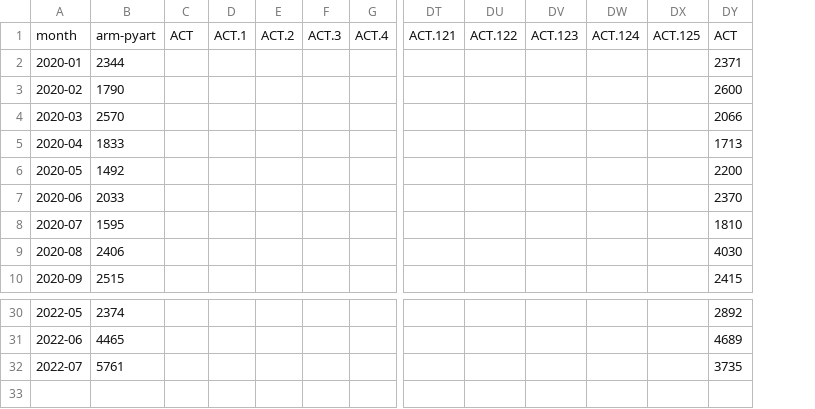
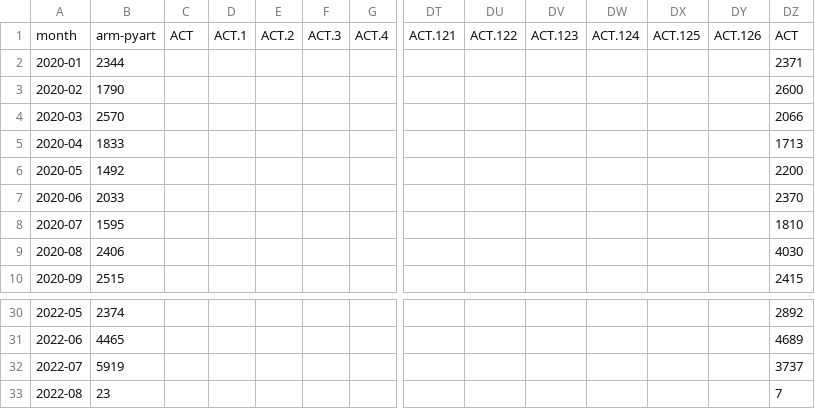
Before and after one commit to mgrover1/test-metrics, a CSV file: data/pypi_stats.csv, drawn as a sheet; only a part is shown, gaps mark what is left out; addresses are those after the commit; rows hold the shown columns only; the diff names each change by its address in the sheet, - before the commit and + after, or states it on an @@ line.

```diff
--- a/data/pypi_stats.csv
+++ b/data/pypi_stats.csv
+column DY, row 1: ACT.126
-B32: 5761
+B32: 5919
-DZ32: 3735
+DZ32: 3737
+row 33: 2022-08 | 23 |  |  |  |  |  |  |  |  |  |  |  | 7
```
Also changed, not shown: data/conda_stats.csv, 11 other files.
